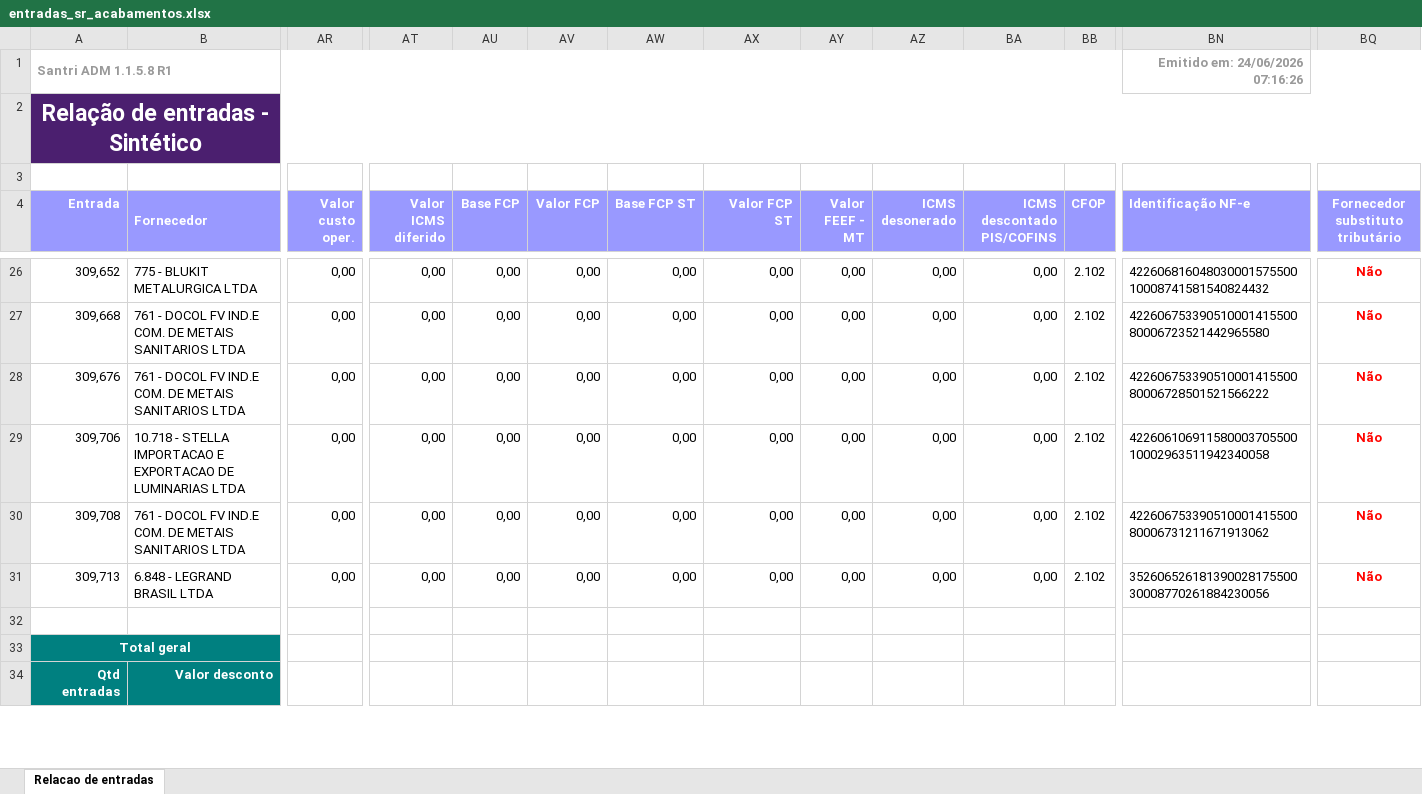
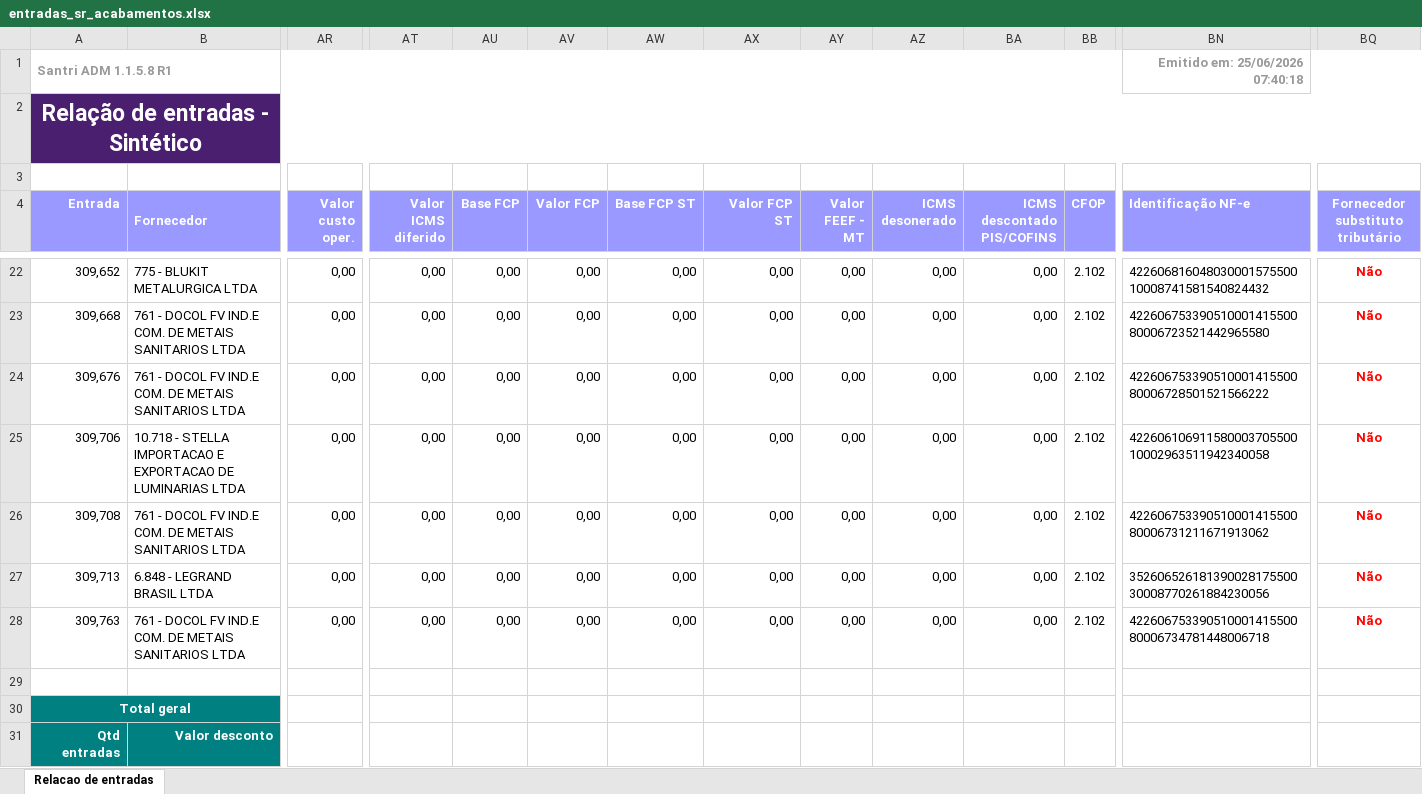
Before and after one commit to ShuuraBr/AGENDAMENTO, an Excel workbook: tratando_tabelas/sr_acabamentos/entradas_sr_acabamentos.xlsx, sheet Relacao de entradas, drawn as a sheet; only a part is shown, gaps mark what is left out; values as stored, in another font and other column widths than the file's, no borders; rows hold the shown columns only; the diff covers the shown part only; the diff names each change by its address in the sheet, - before the commit and + after, or states it on an @@ line.

```diff
--- a/tratando_tabelas/sr_acabamentos/entradas_sr_acabamentos.xlsx (sheet Relacao de entradas)
+++ b/tratando_tabelas/sr_acabamentos/entradas_sr_acabamentos.xlsx (sheet Relacao de entradas)
-BN1 (Identificação NF-e): Emitido em: 24/06/2026 07:16:26
+BN1 (Identificação NF-e): Emitido em: 25/06/2026 07:40:18
+row 28: 309,763 | 761 - DOCOL FV IND.E COM. DE METAIS SANITARIOS LTDA | 0,00 | 0,00 | 0,00 | 0,00 | 0,00 | 0,00 | 0,00 | 0,00 | 0,00 | 2.102 | 42260675339051000141550080006734781448006718 | Não
```
Also changed, not shown: 4 removed rows and 14 edited cells elsewhere in this sheet, backend/uploads/importacao-relatorio/entradas_lojas.xlsx, tratando_tabelas/ac_coelho/entradas_ac_coelho.xlsx, 6 other files.
